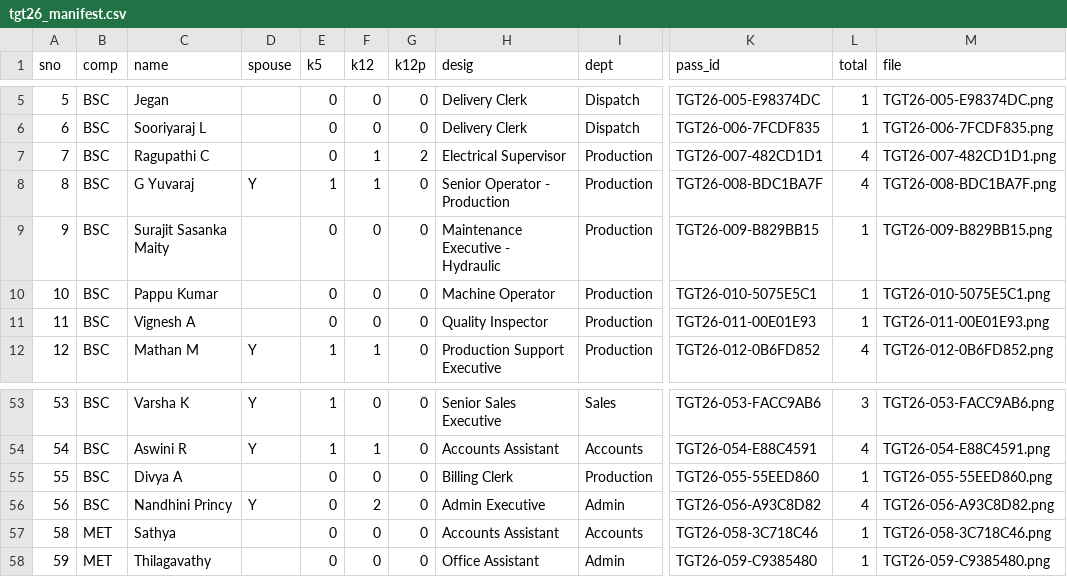
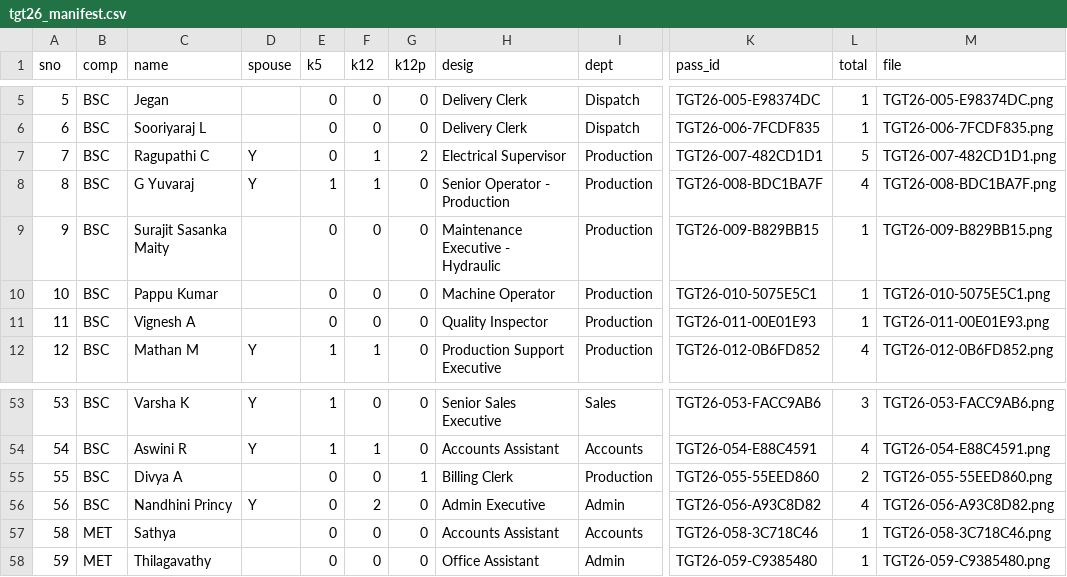
Before and after one commit to BSC23609/metfraa-portal, a CSV file: scripts/tgt26_manifest.csv, drawn as a sheet; only a part is shown, gaps mark what is left out; the diff names each change by its address in the sheet, - before the commit and + after, or states it on an @@ line.

```diff
--- a/scripts/tgt26_manifest.csv
+++ b/scripts/tgt26_manifest.csv
-D7 (spouse): (empty)
+D7 (spouse): Y
-L7 (total): 4
+L7 (total): 5
-G55 (k12p): 0
+G55 (k12p): 1
-L55 (total): 1
+L55 (total): 2
```
Also changed, not shown: 3 other files.
